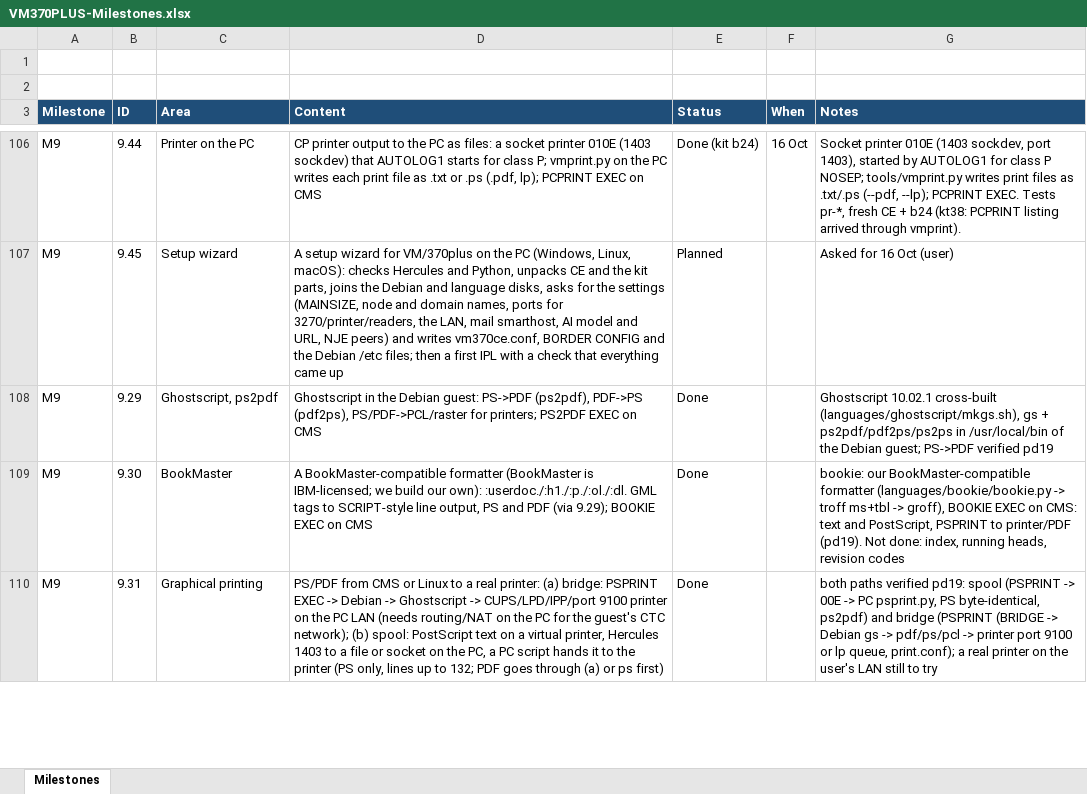
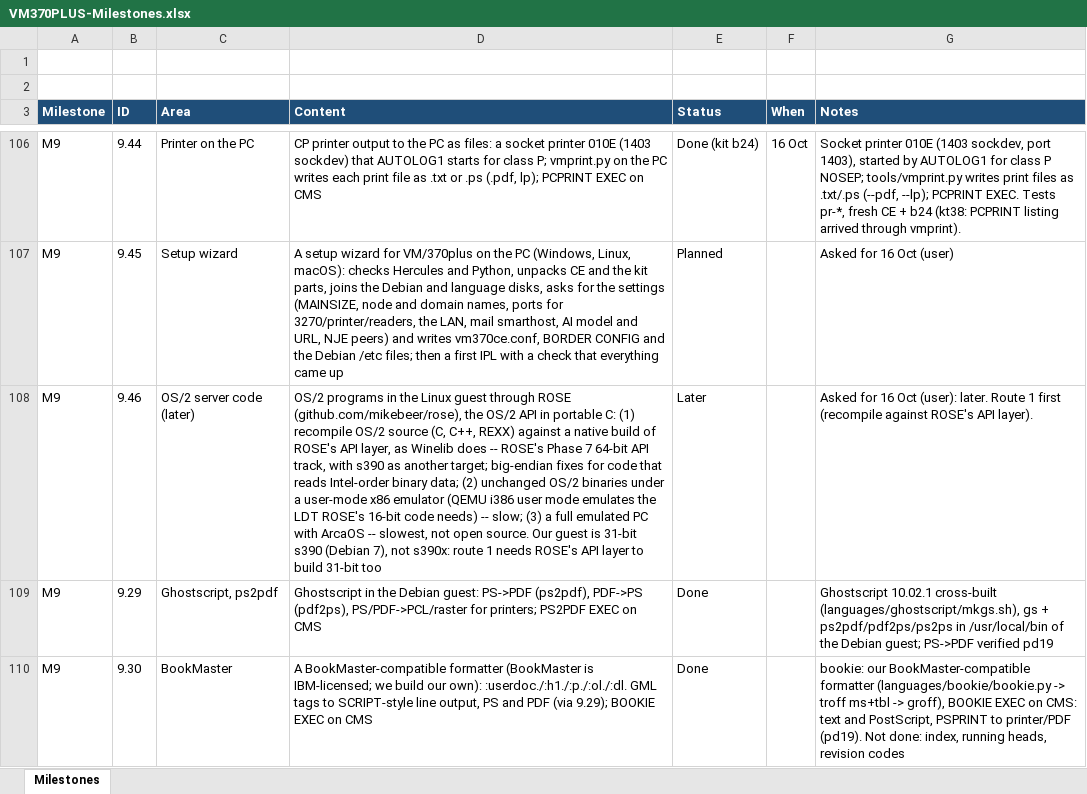
Before and after one commit to mikebeer/vm370plus, an Excel workbook: docs/VM370PLUS-Milestones.xlsx, sheet Milestones, drawn as a sheet; only a part is shown, gaps mark what is left out; the shorter side is filled out with more unchanged rows; values as stored, in another font and other column widths than the file's, no borders; the diff names each change by its address in the sheet, - before the commit and + after, or states it on an @@ line.

```diff
--- a/docs/VM370PLUS-Milestones.xlsx (sheet Milestones)
+++ b/docs/VM370PLUS-Milestones.xlsx (sheet Milestones)
+row 108: M9 | 9.46 | OS/2 server code (later) | OS/2 programs in the Linux guest through ROSE (github.com/mikebeer/rose), the OS/2 API in portable C: (1) recompile OS/2 source (C, C++, REXX) against a native build of ROSE's API layer, as Winelib does -- ROSE's Phase 7 64-bit API track, with s390 as another target; big-endian fixes for code that reads Intel-order binary data; (2) unchanged OS/2 binaries under a user-mode x86 emulator (QEMU i386 user mode emulates the LDT ROSE's 16-bit code needs) -- slow; (3) a full emulated PC with ArcaOS -- slowest, not open source. Our guest is 31-bit s390 (Debian 7), not s390x: route 1 needs ROSE's API layer to build 31-bit too | Later |  | Asked for 16 Oct (user): later. Route 1 first (recompile against ROSE's API layer).
```
Also changed, not shown: 1 other file.
